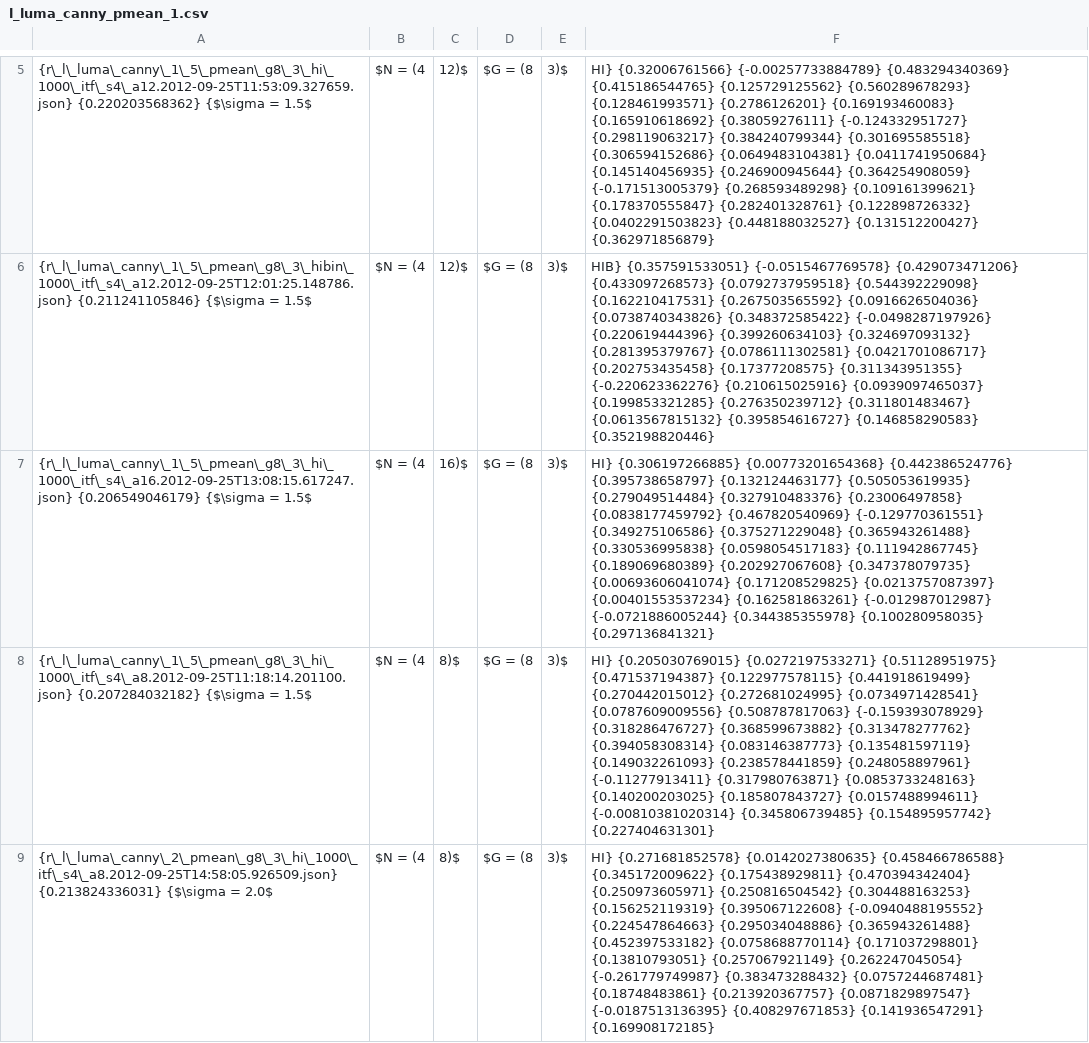
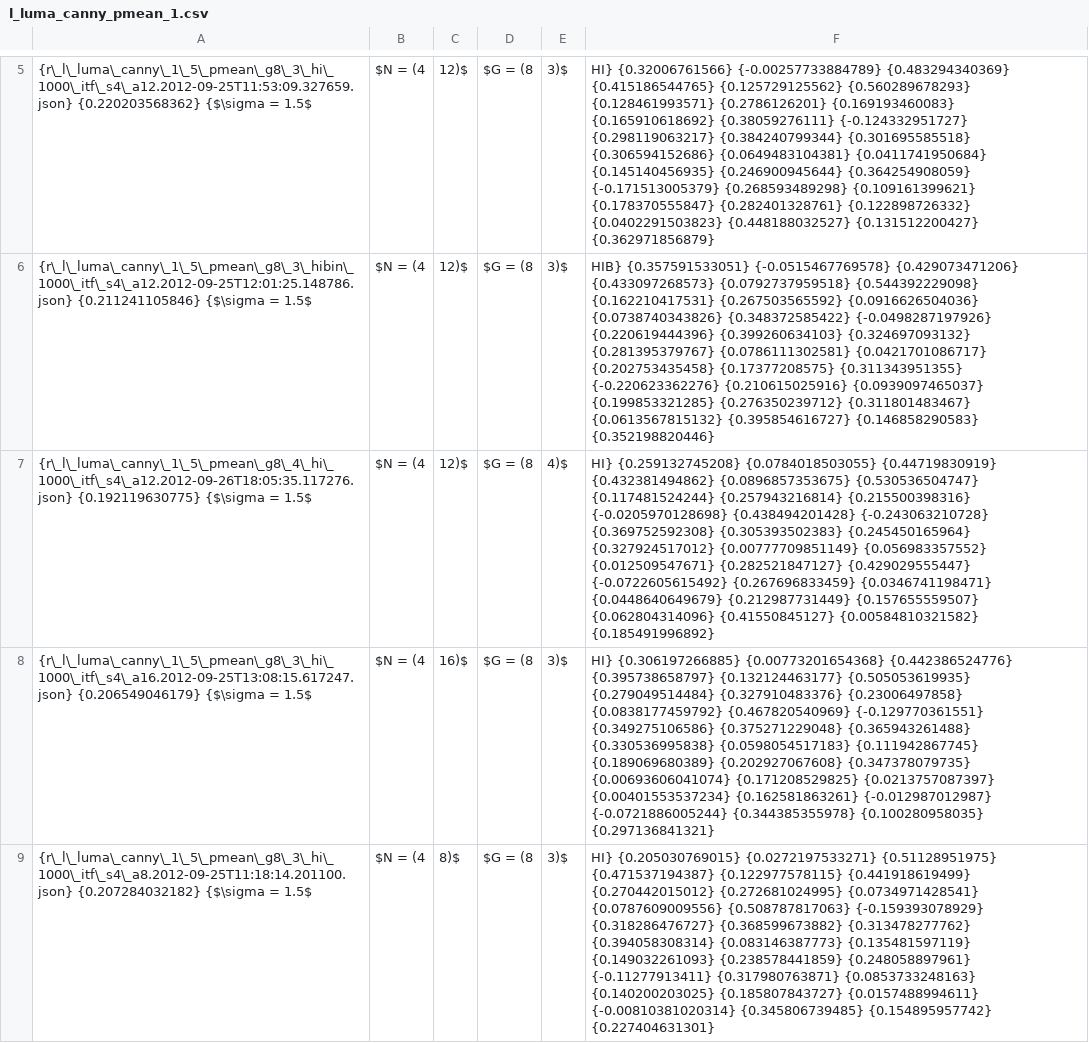
Before and after one commit to weltenwort/diplom, a CSV file: thesis/results/l_luma_canny_pmean_1.csv, drawn as a sheet; only a part is shown, gaps mark what is left out; the shorter side is filled out with more unchanged rows; the diff names each change by its address in the sheet, - before the commit and + after, or states it on an @@ line.

```diff
--- a/thesis/results/l_luma_canny_pmean_1.csv
+++ b/thesis/results/l_luma_canny_pmean_1.csv
+row 7: {r\_l\_luma\_canny\_1\_5\_pmean\_g8\_4\_hi\_1000\_itf\_s4\_a12.2012-09-26T18:05:35.117276.json} {0.192119630775} {$\sigma = 1.5$ | $N = (4 | 12)$ | $G = (8 | 4)$ | HI} {0.259132745208} {0.0784018503055} {0.44719830919} {0.432381494862} {0.0896857353675} {0.530536504747} {0.117481524244} {0.257943216814} {0.215500398316} {-0.0205970128698} {0.438494201428} {-0.243063210728} {0.369752592308} {0.305393502383} {0.245450165964} {0.327924517012} {0.00777709851149} {0.056983357552} {0.012509547671} {0.282521847127} {0.429029555447} {-0.0722605615492} {0.267696833459} {0.0346741198471} {0.0448640649679} {0.212987731449} {0.157655559507} {0.062804314096} {0.41550845127} {0.00584810321582} {0.185491996892}
```
Also changed, not shown: thesis/results/g_luma_mean_1.csv, thesis/results/g_luma_sobel_mean_1.csv, 11 other files.
